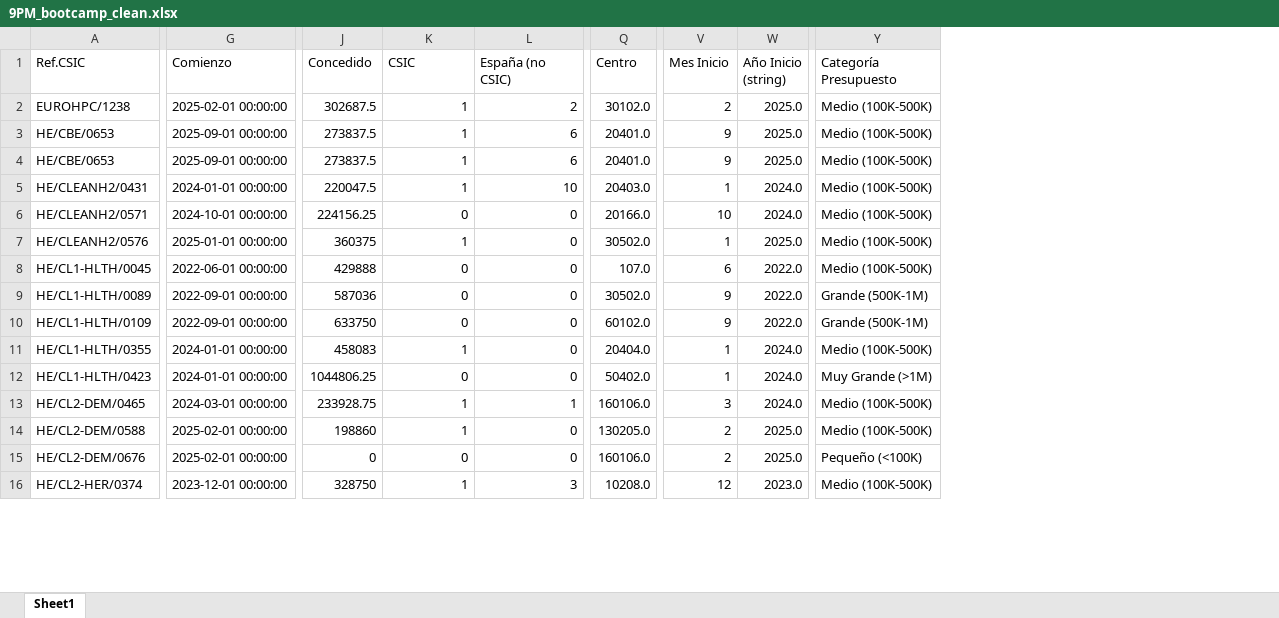
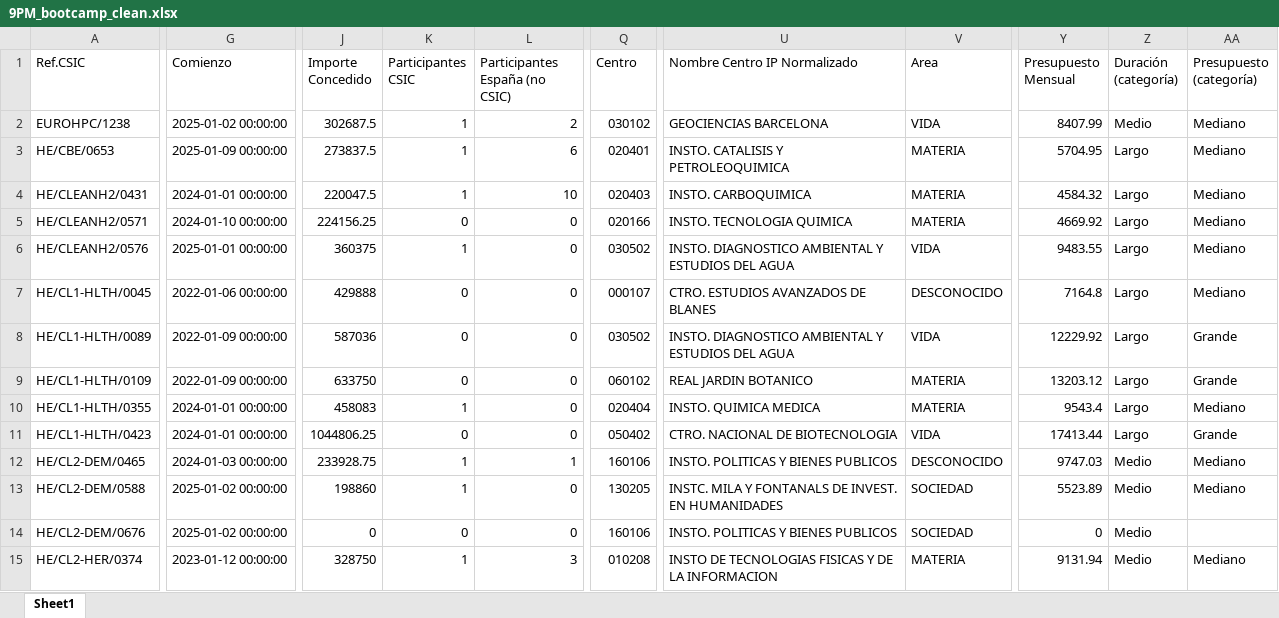
Before and after one commit to pablocastejon/Horizonte-Europa---Bootcamp, an Excel workbook: data/9PM_bootcamp_clean.xlsx, sheet Sheet1, drawn as a sheet; only a part is shown, gaps mark what is left out; values as stored, in another font and other column widths than the file's, no cell formats; removed rows and columns are numbered as before the commit, all else as after; rows hold the shown columns only; the diff covers the shown part only; the diff names each change by its address in the sheet, - before the commit and + after, or states it on an @@ line.

```diff
--- a/data/9PM_bootcamp_clean.xlsx (sheet Sheet1)
+++ b/data/9PM_bootcamp_clean.xlsx (sheet Sheet1)
+column U (Nombre Centro IP Normalizado), rows 2-15: GEOCIENCIAS BARCELONA | INSTO. CATALISIS Y PETROLEOQUIMICA | INSTO. CARBOQUIMICA | INSTO. TECNOLOGIA QUIMICA | INSTO. DIAGNOSTICO AMBIENTAL Y ESTUDIOS DEL AGUA | CTRO. ESTUDIOS AVANZADOS DE BLANES | INSTO. DIAGNOSTICO AMBIENTAL Y ESTUDIOS DEL AGUA | REAL JARDIN BOTANICO | INSTO. QUIMICA MEDICA | CTRO. NACIONAL DE BIOTECNOLOGIA | INSTO. POLITICAS Y BIENES PUBLICOS | INSTC. MILA Y FONTANALS DE INVEST. EN HUMANIDADES | INSTO. POLITICAS Y BIENES PUBLICOS | INSTO DE TECNOLOGIAS FISICAS Y DE LA INFORMACION
+column V (Area), rows 2-15: VIDA | MATERIA | MATERIA | MATERIA | VIDA | DESCONOCIDO | VIDA | MATERIA | MATERIA | VIDA | DESCONOCIDO | SOCIEDAD | SOCIEDAD | MATERIA
-column V (Mes Inicio), rows 2-3: 2 | 9; rows 5-16: 1 | 10 | 1 | 6 | 9 | 9 | 1 | 1 | 3 | 2 | 2 | 12
-column W (Año Inicio (string)), rows 2-3: 2025.0 | 2025.0; rows 5-16: 2024.0 | 2024.0 | 2025.0 | 2022.0 | 2022.0 | 2022.0 | 2024.0 | 2024.0 | 2024.0 | 2025.0 | 2025.0 | 2023.0
-column Y (Categoría Presupuesto), rows 2-3: Medio (100K-500K) | Medio (100K-500K); rows 5-16: Medio (100K-500K) | Medio (100K-500K) | Medio (100K-500K) | Medio (100K-500K) | Grande (500K-1M) | Grande (500K-1M) | Medio (100K-500K) | Muy Grande (>1M) | Medio (100K-500K) | Medio (100K-500K) | Pequeño (<100K) | Medio (100K-500K)
+column Y (Presupuesto Mensual), rows 2-15: 8407.99 | 5704.95 | 4584.32 | 4669.92 | 9483.55 | 7164.8 | 12229.92 | 13203.12 | 9543.4 | 17413.44 | 9747.03 | 5523.89 | 0 | 9131.94
+column Z (Duración (categoría)), rows 2-15: Medio | Largo | Largo | Largo | Largo | Largo | Largo | Largo | Largo | Largo | Medio | Medio | Medio | Medio
+column AA (Presupuesto (categoría)), rows 2-15: Mediano | Mediano | Mediano | Mediano | Mediano | Mediano | Grande | Grande | Mediano | Grande | Mediano | Mediano |  | Mediano
-J1: Concedido
+J1: Importe Concedido
-K1: CSIC
+K1: Participantes CSIC
-L1: España (no CSIC)
+L1: Participantes España (no CSIC)
-G2 (Comienzo): 2025-02-01 00:00:00
+G2 (Comienzo): 2025-01-02 00:00:00
-Q2 (Centro): 30102.0
+Q2 (Centro): 030102
-G3 (Comienzo): 2025-09-01 00:00:00
+G3 (Comienzo): 2025-01-09 00:00:00
-Q3 (Centro): 20401.0
+Q3 (Centro): 020401
-row 4: HE/CBE/0653 | 2025-09-01 00:00:00 | 273837.5 | 1 | 6 | 20401.0 | 9 | 2025.0 | Medio (100K-500K)
-Q4 (Centro): 20403.0
+Q4 (Centro): 020403
-G5 (Comienzo): 2024-10-01 00:00:00
+G5 (Comienzo): 2024-01-10 00:00:00
-Q5 (Centro): 20166.0
+Q5 (Centro): 020166
-Q6 (Centro): 30502.0
+Q6 (Centro): 030502
-G7 (Comienzo): 2022-06-01 00:00:00
+G7 (Comienzo): 2022-01-06 00:00:00
-Q7 (Centro): 107.0
+Q7 (Centro): 000107
-G8:G9 (Comienzo): 2022-09-01 00:00:00
+G8:G9 (Comienzo): 2022-01-09 00:00:00
-Q8 (Centro): 30502.0
+Q8 (Centro): 030502
-Q9 (Centro): 60102.0
+Q9 (Centro): 060102
-Q10 (Centro): 20404.0
+Q10 (Centro): 020404
-Q11 (Centro): 50402.0
+Q11 (Centro): 050402
-G12 (Comienzo): 2024-03-01 00:00:00
+G12 (Comienzo): 2024-01-03 00:00:00
-Q12 (Centro): 160106.0
+Q12 (Centro): 160106
-G13:G14 (Comienzo): 2025-02-01 00:00:00
+G13:G14 (Comienzo): 2025-01-02 00:00:00
-Q13 (Centro): 130205.0
+Q13 (Centro): 130205
-Q14 (Centro): 160106.0
+Q14 (Centro): 160106
-G15 (Comienzo): 2023-12-01 00:00:00
+G15 (Comienzo): 2023-01-12 00:00:00
-Q15 (Centro): 10208.0
+Q15 (Centro): 010208
```
Also changed, not shown: 24 removed rows and 1239 edited cells elsewhere in this sheet, cell formats, 2 other files.
